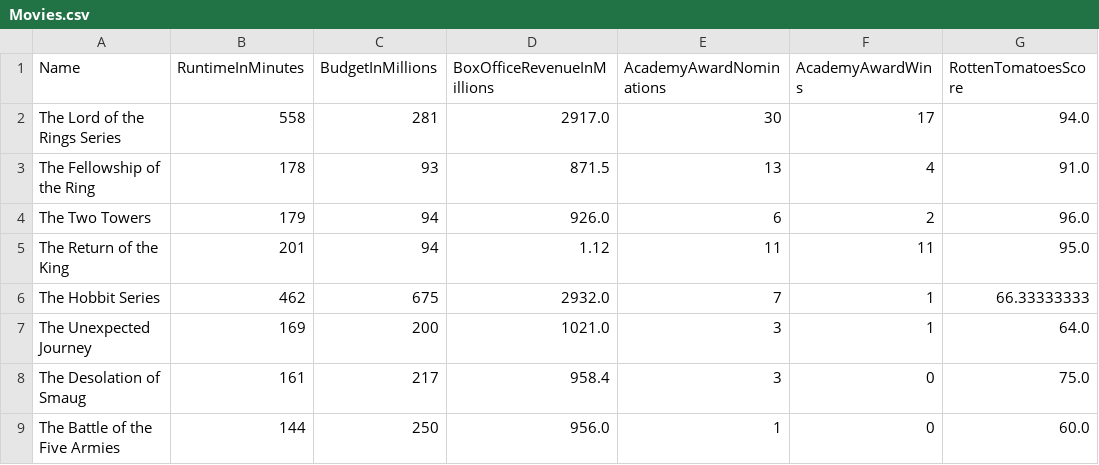
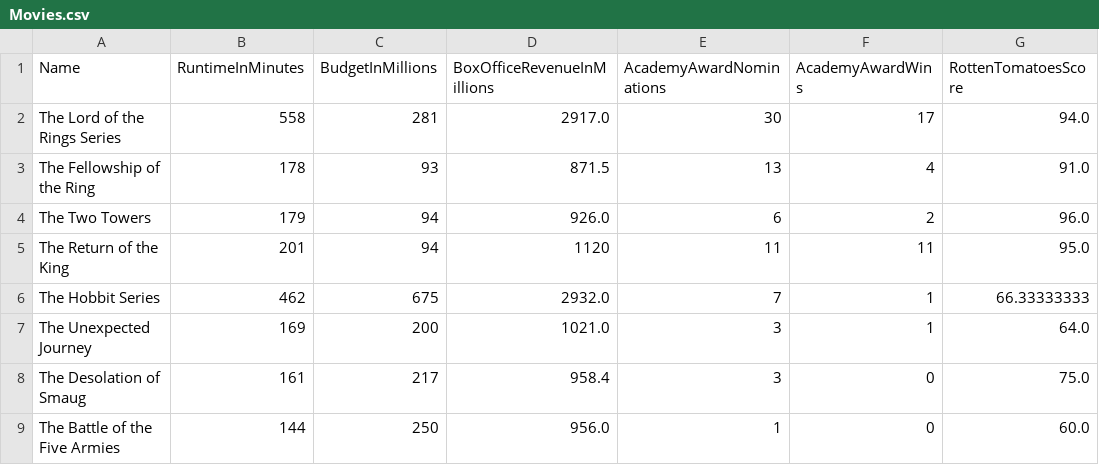
Before and after one commit to MokoSan/FSharpAdvent, a CSV file: Data/Movies.csv, drawn as a sheet.

Commit message:
Fixed issue in the Movies

```diff
--- a/Data/Movies.csv
+++ b/Data/Movies.csv
@@ -4,3 +4,3 @@ Name,RuntimeInMinutes,BudgetInMillions,BoxOfficeRevenueInMillions,AcademyAwardNo
 "The Two Towers ",179,94,926.0,6,2,96.0
-"The Return of the King",201,94,1.12,11,11,95.0
+"The Return of the King",201,94,1120,11,11,95.0
 "The Hobbit Series",462,675,2932.0,7,1,66.33333333
```
